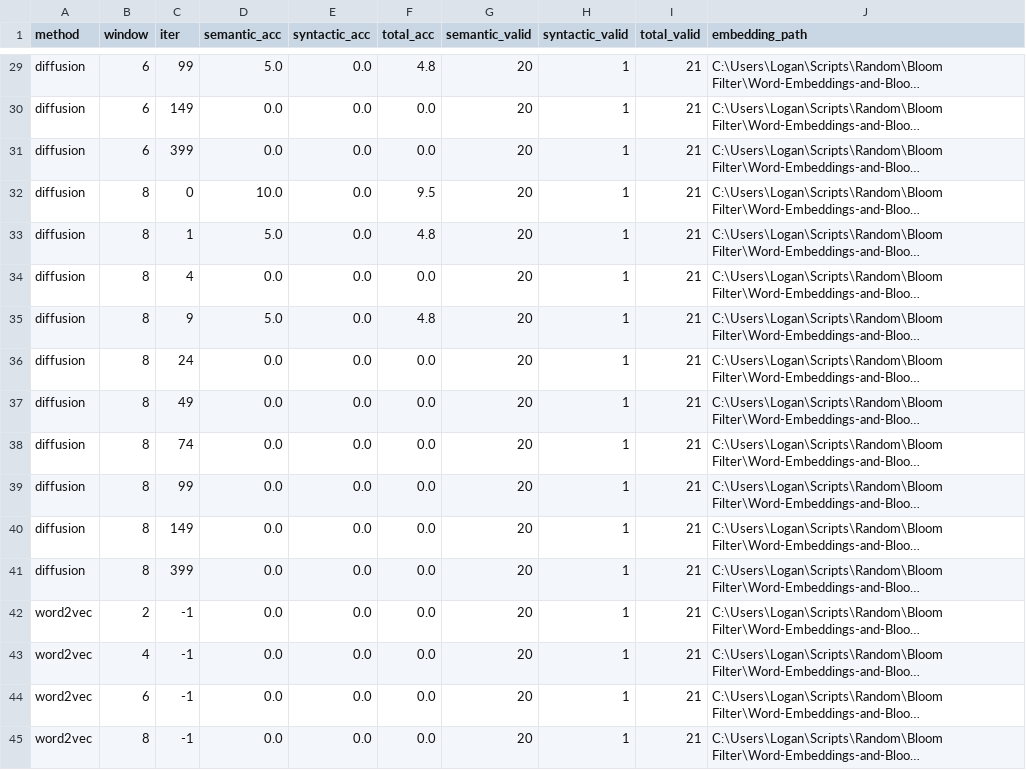
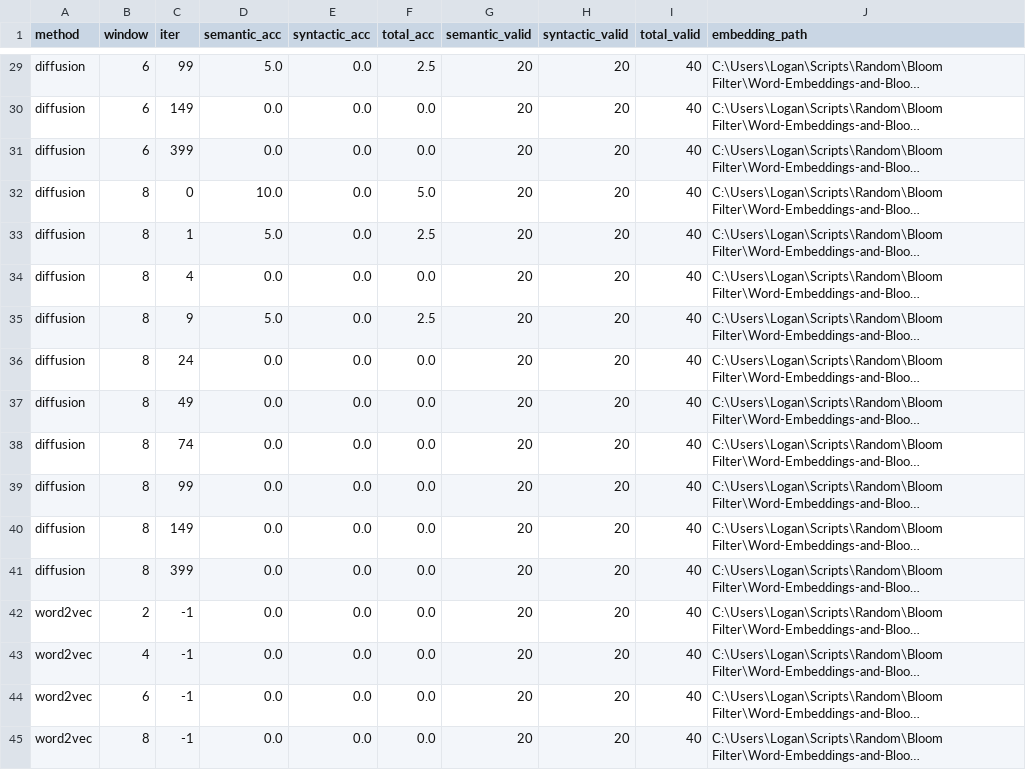
Before and after one commit to ShadowAsura/Word-Embeddings-and-Bloom-Filters, a CSV file: results/analogies/paper_analogy_results.csv, drawn as a sheet; only a part is shown, gaps mark what is left out; long unchanged cells end in …; the diff covers the shown part only; the diff names each change by its address in the sheet, - before the commit and + after, or states it on an @@ line.

```diff
--- a/results/analogies/paper_analogy_results.csv
+++ b/results/analogies/paper_analogy_results.csv
-F29 (total_acc): 4.8
+F29 (total_acc): 2.5
-H29:H45 (syntactic_valid): 1
+H29:H45 (syntactic_valid): 20
-I29:I45 (total_valid): 21
+I29:I45 (total_valid): 40
-F32 (total_acc): 9.5
+F32 (total_acc): 5.0
-F33 (total_acc): 4.8
+F33 (total_acc): 2.5
-F35 (total_acc): 4.8
+F35 (total_acc): 2.5
```
Also changed, not shown: 65 edited cells elsewhere in this file, 7 other files.
